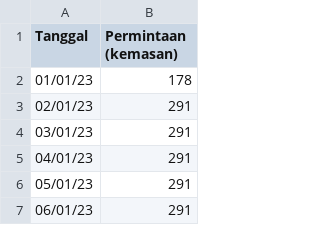
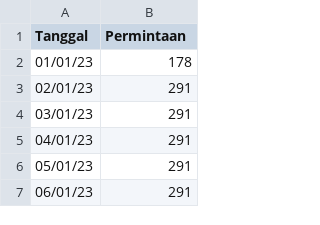
Before and after one commit to FirdanRizki/analog, a CSV file: permintaan_beras_analog_harian.csv, drawn as a sheet; only a part is shown.

Commit message:
Update permintaan_beras_analog_harian.csv

```diff
--- a/permintaan_beras_analog_harian.csv
+++ b/permintaan_beras_analog_harian.csv
@@ -1,2 +1,2 @@
-Tanggal,Permintaan (kemasan)
+Tanggal,Permintaan
 01/01/23,178
```
